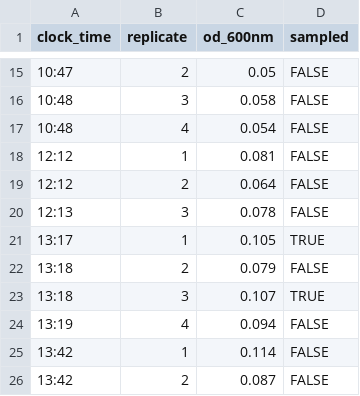
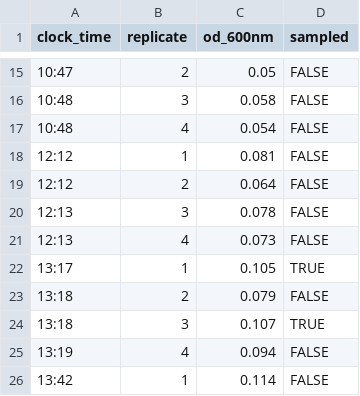
Before and after one commit to cremerlab/ltee_diauxie, a CSV file: data/growth_curves/2021-04-27_REL606_acetate_growth/raw/2021-04-27_REL606_acetate_growth.csv, drawn as a sheet; only a part is shown, gaps mark what is left out; the shorter side is filled out with more unchanged rows; the diff names each change by its address in the sheet, - before the commit and + after, or states it on an @@ line.

```diff
--- a/data/growth_curves/2021-04-27_REL606_acetate_growth/raw/2021-04-27_REL606_acetate_growth.csv
+++ b/data/growth_curves/2021-04-27_REL606_acetate_growth/raw/2021-04-27_REL606_acetate_growth.csv
+row 21: 12:13 | 4 | 0.073 | FALSE
```
Also changed, not shown: data/growth_curves/2021-04-04_REL606_glucose_growth/processed/2021-04-04_REL606_glucose_growth.csv, data/growth_curves/2021-04-27_REL606_acetate_growth/processed/2021-04-27_REL606_acetate_growth.csv, 24 other files.
